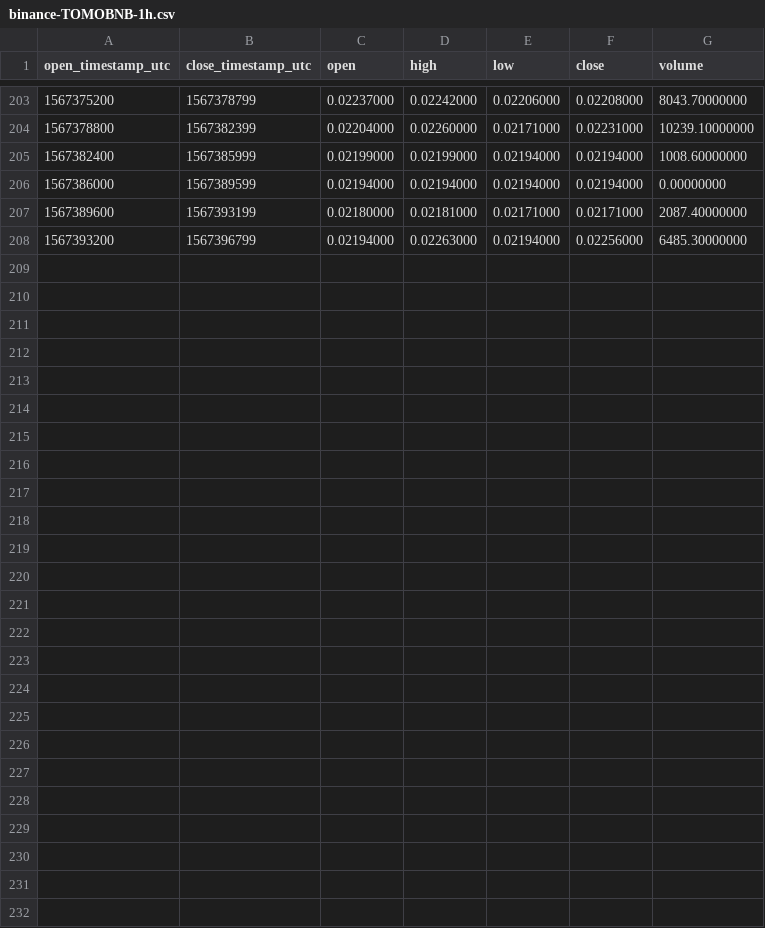
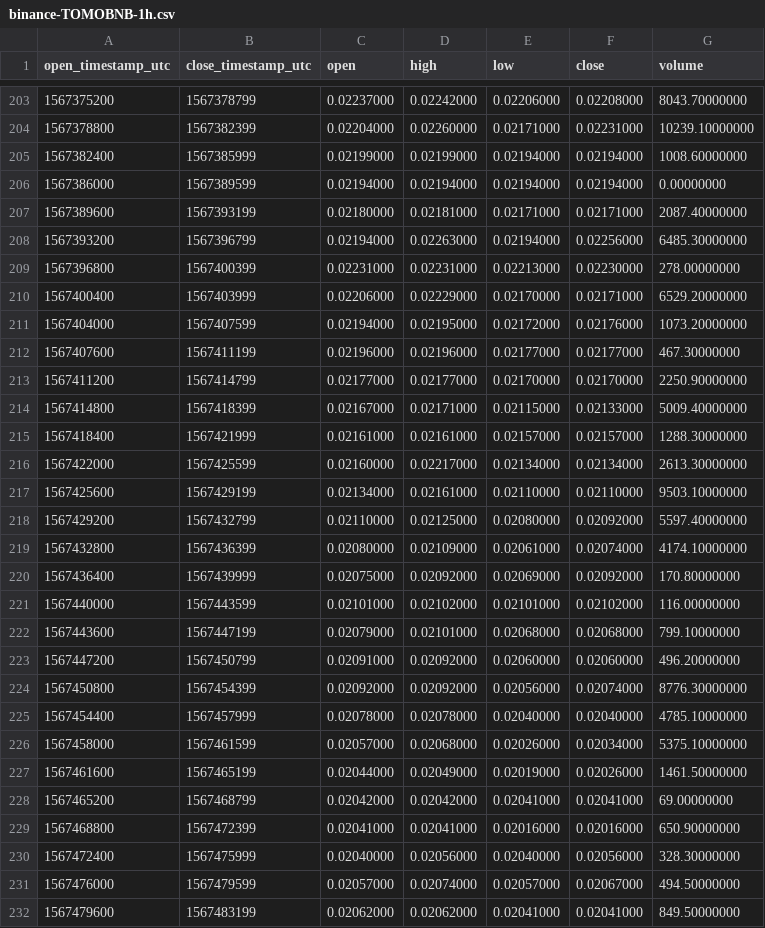
Before and after one commit to cryptobigbro/binance-TOMOBNB, a CSV file: binance-TOMOBNB-1h.csv, drawn as a sheet; only a part is shown, gaps mark what is left out.

Commit message:
Update OHLCV data.

```diff
--- a/binance-TOMOBNB-1h.csv
+++ b/binance-TOMOBNB-1h.csv
@@ -208 +208,25 @@ open_timestamp_utc,close_timestamp_utc,open,high,low,close,volume
 1567393200,1567396799,0.02194000,0.02263000,0.02194000,0.02256000,6485.30000000
+1567396800,1567400399,0.02231000,0.02231000,0.02213000,0.02230000,278.00000000
+1567400400,1567403999,0.02206000,0.02229000,0.02170000,0.02171000,6529.20000000
+1567404000,1567407599,0.02194000,0.02195000,0.02172000,0.02176000,1073.20000000
+1567407600,1567411199,0.02196000,0.02196000,0.02177000,0.02177000,467.30000000
+1567411200,1567414799,0.02177000,0.02177000,0.02170000,0.02170000,2250.90000000
+1567414800,1567418399,0.02167000,0.02171000,0.02115000,0.02133000,5009.40000000
+1567418400,1567421999,0.02161000,0.02161000,0.02157000,0.02157000,1288.30000000
+1567422000,1567425599,0.02160000,0.02217000,0.02134000,0.02134000,2613.30000000
+1567425600,1567429199,0.02134000,0.02161000,0.02110000,0.02110000,9503.10000000
+1567429200,1567432799,0.02110000,0.02125000,0.02080000,0.02092000,5597.40000000
+1567432800,1567436399,0.02080000,0.02109000,0.02061000,0.02074000,4174.10000000
+1567436400,1567439999,0.02075000,0.02092000,0.02069000,0.02092000,170.80000000
+1567440000,1567443599,0.02101000,0.02102000,0.02101000,0.02102000,116.00000000
+1567443600,1567447199,0.02079000,0.02101000,0.02068000,0.02068000,799.10000000
+1567447200,1567450799,0.02091000,0.02092000,0.02060000,0.02060000,496.20000000
+1567450800,1567454399,0.02092000,0.02092000,0.02056000,0.02074000,8776.30000000
+1567454400,1567457999,0.02078000,0.02078000,0.02040000,0.02040000,4785.10000000
+1567458000,1567461599,0.02057000,0.02068000,0.02026000,0.02034000,5375.10000000
+1567461600,1567465199,0.02044000,0.02049000,0.02019000,0.02026000,1461.50000000
+1567465200,1567468799,0.02042000,0.02042000,0.02041000,0.02041000,69.00000000
+1567468800,1567472399,0.02041000,0.02041000,0.02016000,0.02016000,650.90000000
+1567472400,1567475999,0.02040000,0.02056000,0.02040000,0.02056000,328.30000000
+1567476000,1567479599,0.02057000,0.02074000,0.02057000,0.02067000,494.50000000
+1567479600,1567483199,0.02062000,0.02062000,0.02041000,0.02041000,849.50000000
```
Also changed, not shown: binance-TOMOBNB-1d.csv, 1 other file.
